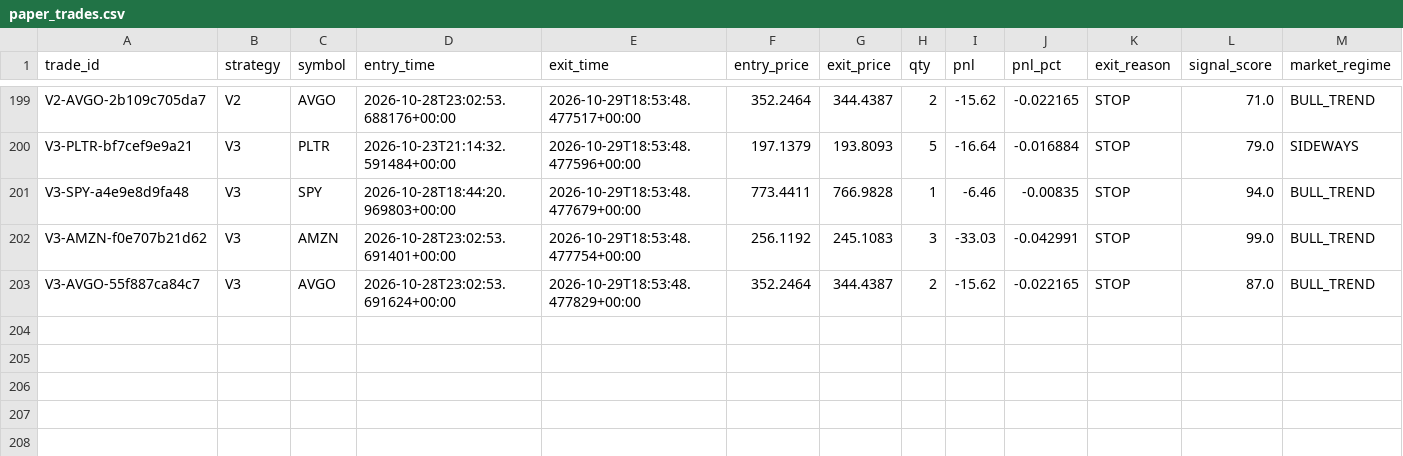
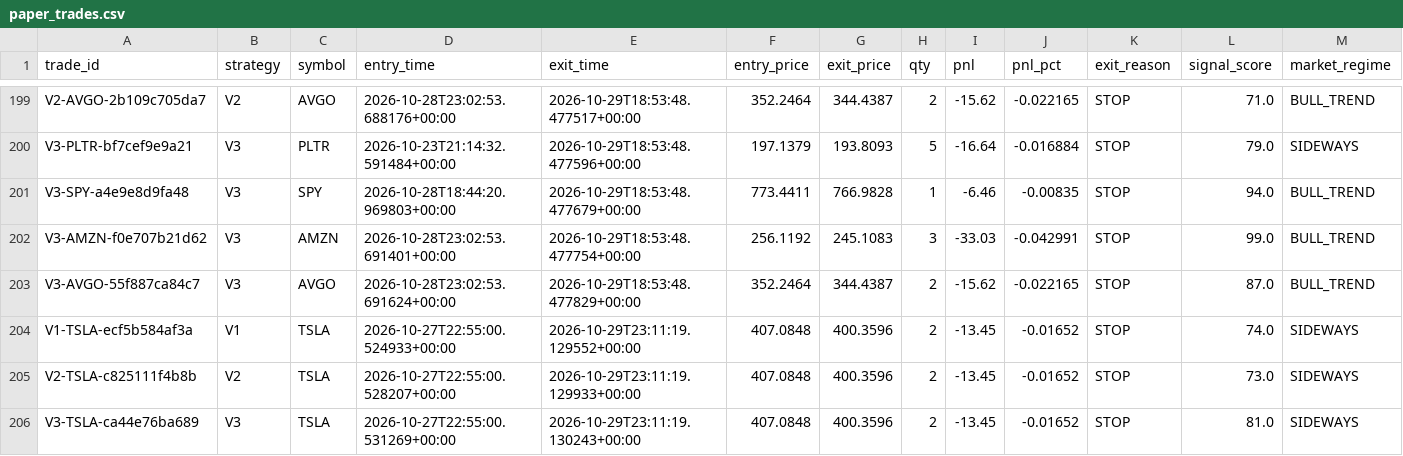
Before and after one commit to rk93/stocks-ai-analyzer, a CSV file: data/paper_trades.csv, drawn as a sheet; only a part is shown, gaps mark what is left out; the diff names each change by its address in the sheet, - before the commit and + after, or states it on an @@ line.

```diff
--- a/data/paper_trades.csv
+++ b/data/paper_trades.csv
+row 204: V1-TSLA-ecf5b584af3a | V1 | TSLA | 2026-10-27T22:55:00.524933+00:00 | 2026-10-29T23:11:19.129552+00:00 | 407.0848 | 400.3596 | 2 | -13.45 | -0.01652 | STOP | 74.0 | SIDEWAYS
+row 205: V2-TSLA-c825111f4b8b | V2 | TSLA | 2026-10-27T22:55:00.528207+00:00 | 2026-10-29T23:11:19.129933+00:00 | 407.0848 | 400.3596 | 2 | -13.45 | -0.01652 | STOP | 73.0 | SIDEWAYS
+row 206: V3-TSLA-ca44e76ba689 | V3 | TSLA | 2026-10-27T22:55:00.531269+00:00 | 2026-10-29T23:11:19.130243+00:00 | 407.0848 | 400.3596 | 2 | -13.45 | -0.01652 | STOP | 81.0 | SIDEWAYS
```
Also changed, not shown: data/confluence_latest.csv, data/day_opportunities_latest.csv, 16 other files.
